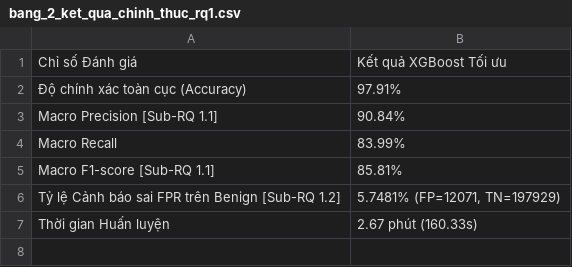
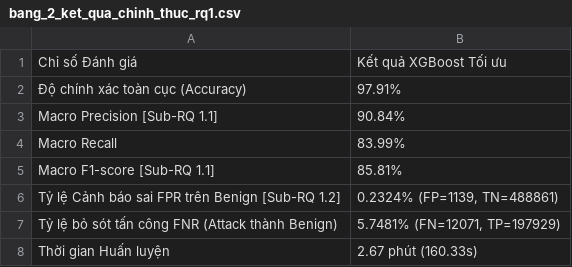
Before and after one commit to sonnguyen181004/KLTN_XAI_IDS, a CSV file: RQ1_Model_Training_xboost/results/bang_2_ket_qua_chinh_thuc_rq1.csv, drawn as a sheet.

Commit message:
fix(rq1): distinguish benign false alarms from missed attacks

```diff
--- a/RQ1_Model_Training_xboost/results/bang_2_ket_qua_chinh_thuc_rq1.csv
+++ b/RQ1_Model_Training_xboost/results/bang_2_ket_qua_chinh_thuc_rq1.csv
@@ -5,3 +5,4 @@ Macro Recall,83.99%
 Macro F1-score [Sub-RQ 1.1],85.81%
-Tỷ lệ Cảnh báo sai FPR trên Benign [Sub-RQ 1.2],"5.7481% (FP=12071, TN=197929)"
+Tỷ lệ Cảnh báo sai FPR trên Benign [Sub-RQ 1.2],"0.2324% (FP=1139, TN=488861)"
+Tỷ lệ bỏ sót tấn công FNR (Attack thành Benign),"5.7481% (FN=12071, TP=197929)"
 Thời gian Huấn luyện,2.67 phút (160.33s)
```
Also changed, not shown: RQ1_Model_Training_xboost/results/bang_1_ket_qua_quet_tham_so_thuc_te.csv, 6 other files.
